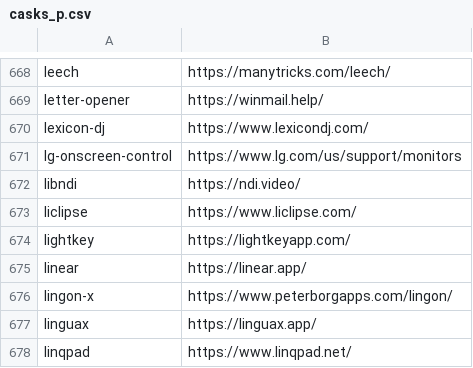
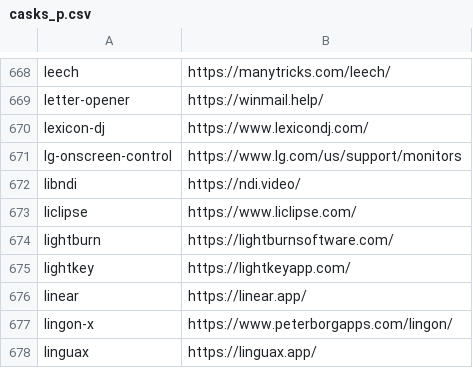
Before and after one commit to tinhkyaw/tinhkyaw, a CSV file: lists/casks_p.csv, drawn as a sheet; only a part is shown, gaps mark what is left out; the shorter side is filled out with more unchanged rows; the diff names each change by its address in the sheet, - before the commit and + after, or states it on an @@ line.

```diff
--- a/lists/casks_p.csv
+++ b/lists/casks_p.csv
+row 674: lightburn | https://lightburnsoftware.com/
```
Also changed, not shown: 1 other file.
